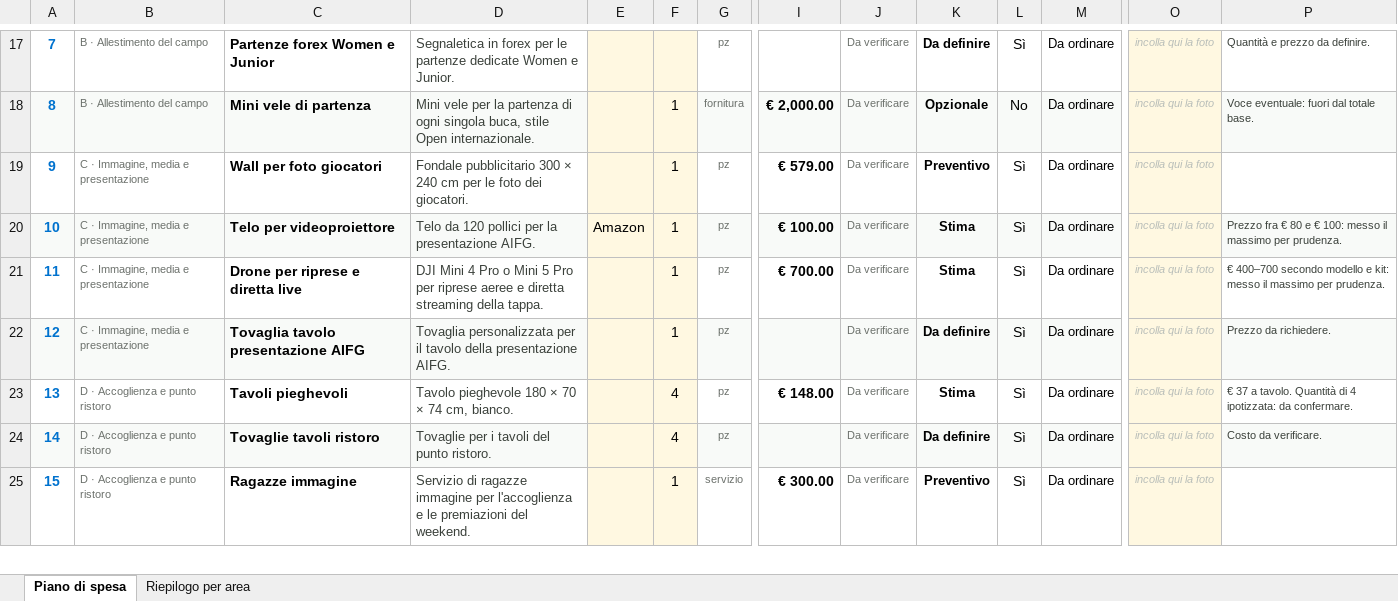
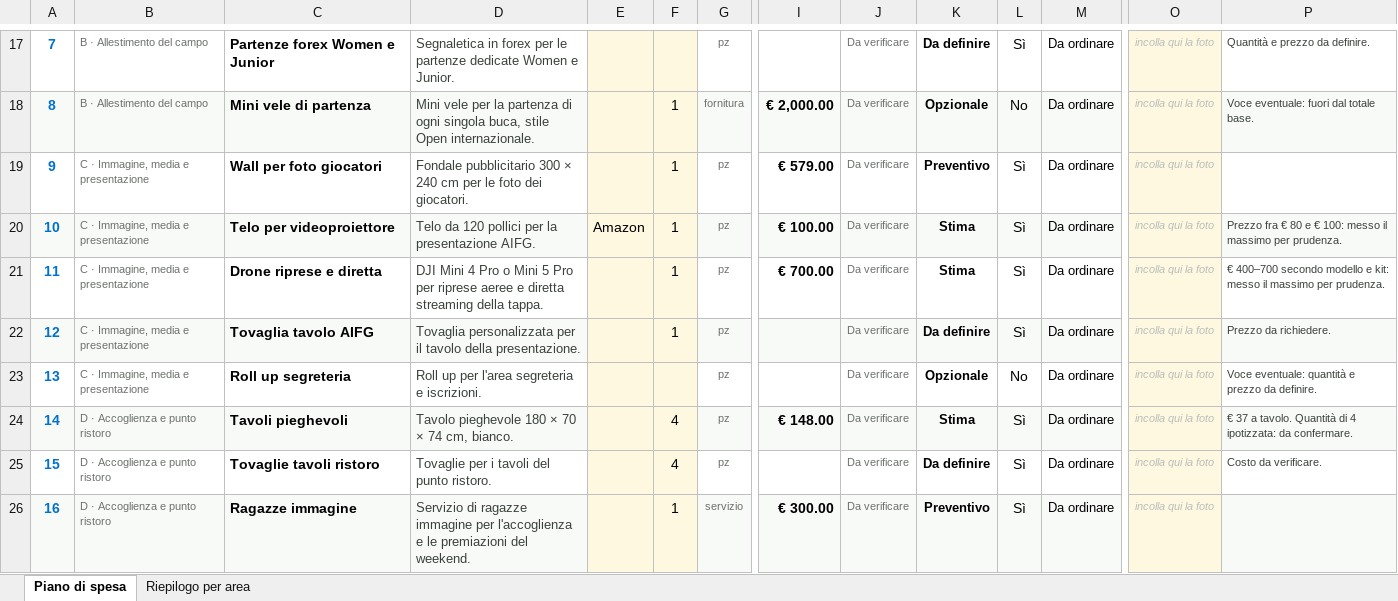
Before and after one commit to delphi131/nazionale-italiana-footgolf, an Excel workbook: piano-spesa-tappa-zero-2026/dist/piano-spesa-tappa-zero-2026.xlsx, sheet Piano di spesa, drawn as a sheet; only a part is shown, gaps mark what is left out; values as stored, in another font and other column widths than the file's, no borders; charts and pictures and conditional formats not drawn; addresses are those after the commit; rows hold the shown columns only; the diff covers the shown part only; the diff names each change by its address in the sheet, - before the commit and + after, or states it on an @@ line.

```diff
--- a/piano-spesa-tappa-zero-2026/dist/piano-spesa-tappa-zero-2026.xlsx (sheet Piano di spesa)
+++ b/piano-spesa-tappa-zero-2026/dist/piano-spesa-tappa-zero-2026.xlsx (sheet Piano di spesa)
-C21: Drone per riprese e diretta live
+C21: Drone riprese e diretta
-C22: Tovaglia tavolo presentazione AIFG
+C22: Tovaglia tavolo AIFG
-D22: …tavolo della presentazione AIFG.
+D22: …tavolo della presentazione.
+row 23: 13 | C · Immagine, media e presentazione | Roll up segreteria | Roll up per l'area segreteria e iscrizioni. |  |  | pz |  | Da verificare | Opzionale | No | Da ordinare | incolla qui la foto | Voce eventuale: quantità e prezzo da definire.
@@ column A renumbered between rows 24 and 36 @@
-A24:D24 fill: none
+A24:D24 fill: #F8FAF8
-G24 fill: none
+G24 fill: #F8FAF8
-I24:M24 fill: none
+I24:M24 fill: #F8FAF8
-P24 fill: none
+P24 fill: #F8FAF8
-A25:D25 fill: #F8FAF8
+A25:D25 fill: none
-G25 fill: #F8FAF8
+G25 fill: none
-I25:M25 fill: #F8FAF8
+I25:M25 fill: none
-P25 fill: #F8FAF8
+P25 fill: none
-A26:D26 fill: none
+A26:D26 fill: #F8FAF8
-G26 fill: none
+G26 fill: #F8FAF8
-I26:M26 fill: none
+I26:M26 fill: #F8FAF8
-P26 fill: none
+P26 fill: #F8FAF8
```
Also changed, not shown: 6 added rows, 1 removed row and 1 edited cell elsewhere in this sheet, sheet Riepilogo per area, formulas that keep their value, charts or pictures, 6 other files.
